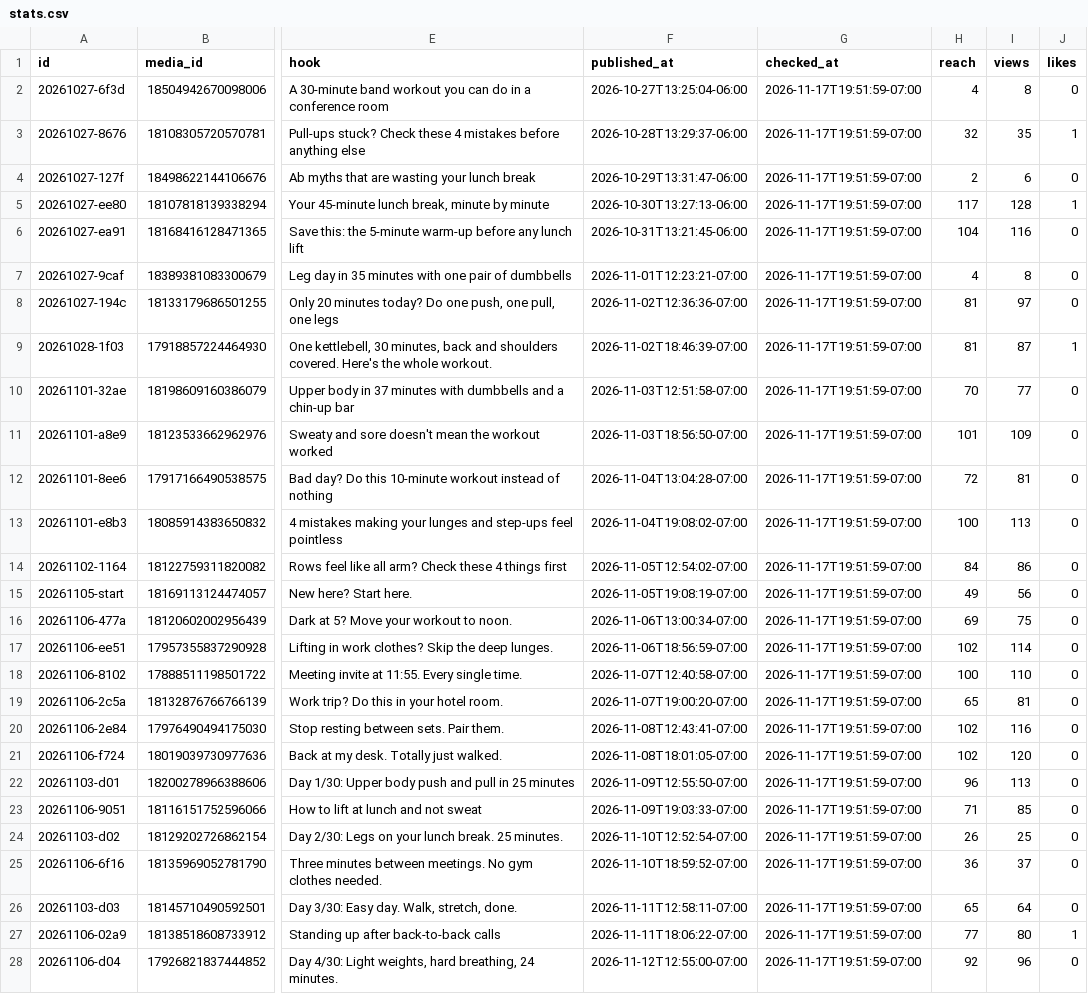
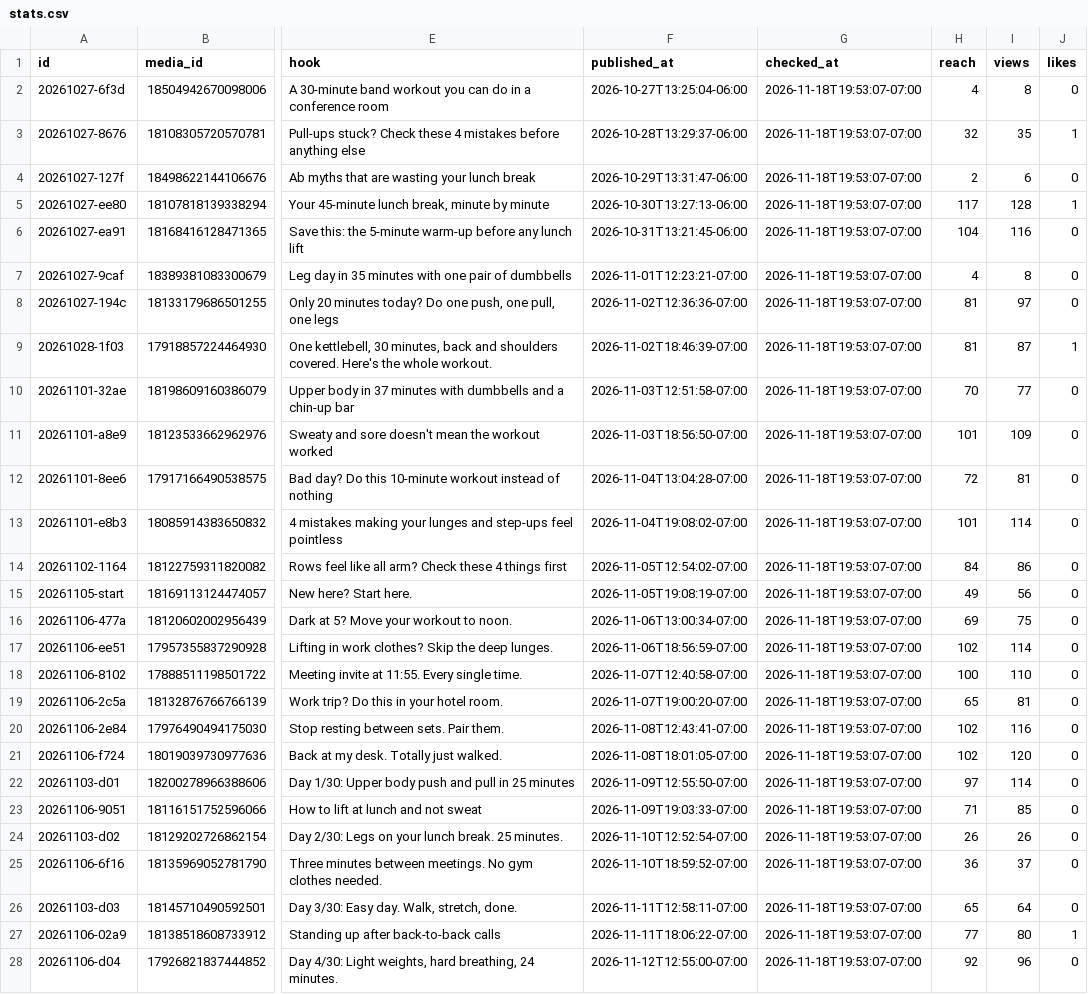
Before and after one commit to lunchbreaklifts/lunch-break-lifts, a CSV file: stats.csv, drawn as a sheet; only a part is shown, gaps mark what is left out; the diff covers the shown part only; the diff names each change by its address in the sheet, - before the commit and + after, or states it on an @@ line.

Commit message:
Comment replies

```diff
--- a/stats.csv
+++ b/stats.csv
-G2:G28 (checked_at): 2026-11-17T19:51:59-07:00
+G2:G28 (checked_at): 2026-11-18T19:53:07-07:00
-H13 (reach): 100
+H13 (reach): 101
-I13 (views): 113
+I13 (views): 114
-H22 (reach): 96
+H22 (reach): 97
-I22 (views): 113
+I22 (views): 114
-I24 (views): 25
+I24 (views): 26
```
Also changed, not shown: 2 added rows and 26 edited cells elsewhere in this file, 2 other files.
